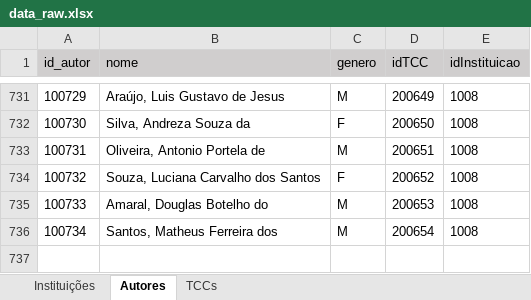
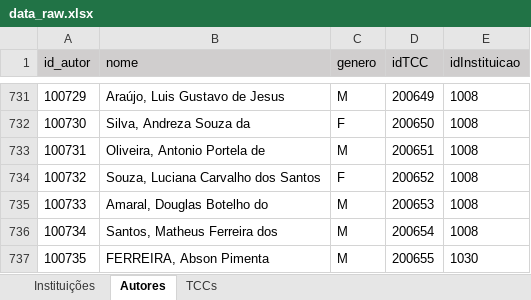
Before and after one commit to Geilsondss/Fluxo_da_Comunicacao_Cientifica_Lic_Comp, an Excel workbook: Data/data_raw.xlsx, sheet Autores, drawn as a sheet; only a part is shown, gaps mark what is left out; values as stored, in another font and other column widths than the file's, no borders; the diff names each change by its address in the sheet, - before the commit and + after, or states it on an @@ line.

```diff
--- a/Data/data_raw.xlsx (sheet Autores)
+++ b/Data/data_raw.xlsx (sheet Autores)
+row 737: 100735 | FERREIRA, Abson Pimenta | M | 200655 | 1030
```
Also changed, not shown: sheet TCCs.
